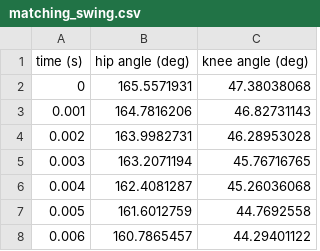
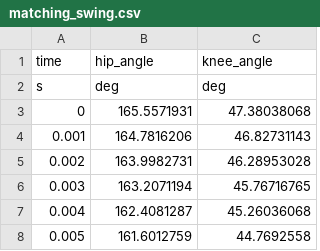
Before and after one commit to TomRottier/SprintingModel_julia, a CSV file: data/matching_swing.csv, drawn as a sheet; only a part is shown; the shorter side is filled out with more unchanged rows; removed rows and columns are numbered as before the commit, all else as after; the diff names each change by its address in the sheet, - before the commit and + after, or states it on an @@ line.

```diff
--- a/data/matching_swing.csv
+++ b/data/matching_swing.csv
-row 1: time (s) | hip angle (deg) | knee angle (deg)
+row 1: time | hip_angle | knee_angle
+row 2: s | deg | deg
```
Also changed, not shown: data/activation_parameters.csv, data/initial_conditions.csv, 17 other files.
